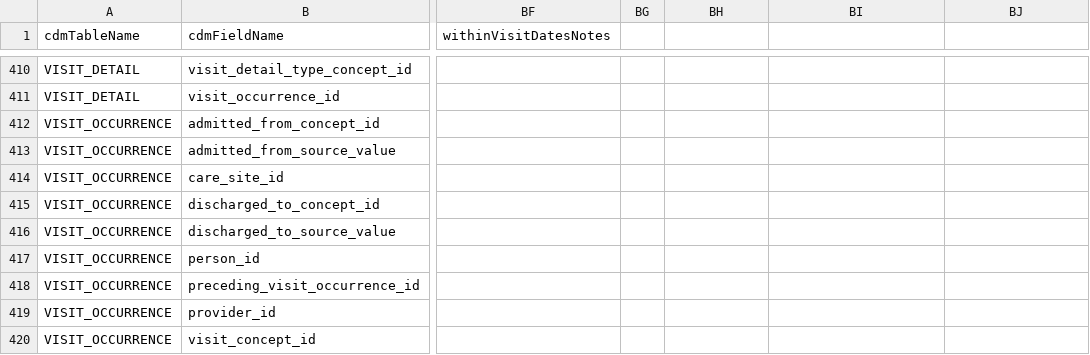
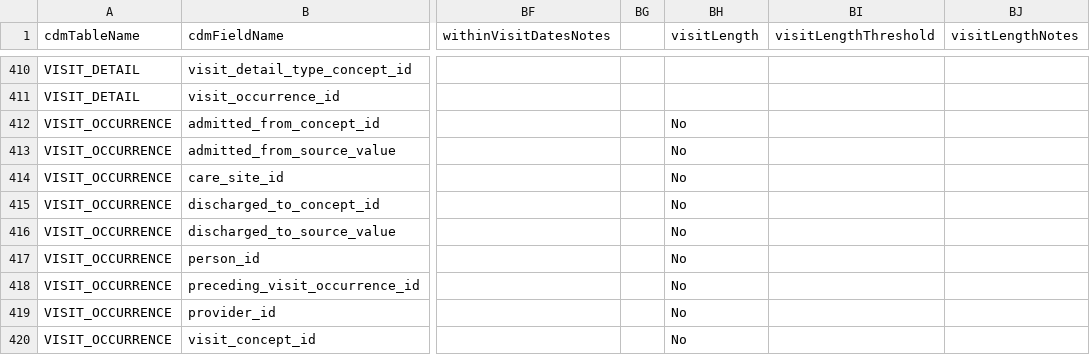
Before and after one commit to OHDSI/DataQualityDashboard, a CSV file: inst/csv/OMOP_CDMv5.4_Field_Level.csv, drawn as a sheet; only a part is shown, gaps mark what is left out; the diff covers the shown part only; the diff names each change by its address in the sheet, - before the commit and + after, or states it on an @@ line.

```diff
--- a/inst/csv/OMOP_CDMv5.4_Field_Level.csv
+++ b/inst/csv/OMOP_CDMv5.4_Field_Level.csv
-BH1: (empty)
+BH1: visitLength
-BI1: (empty)
+BI1: visitLengthThreshold
-BJ1: (empty)
+BJ1: visitLengthNotes
-BH412:BH420 (visitLength): (empty)
+BH412:BH420 (visitLength): No
```
Also changed, not shown: 1 added row and 9 edited cells elsewhere in this file, inst/csv/OMOP_CDMv5.4_Check_Descriptions.csv, 1 other file.
